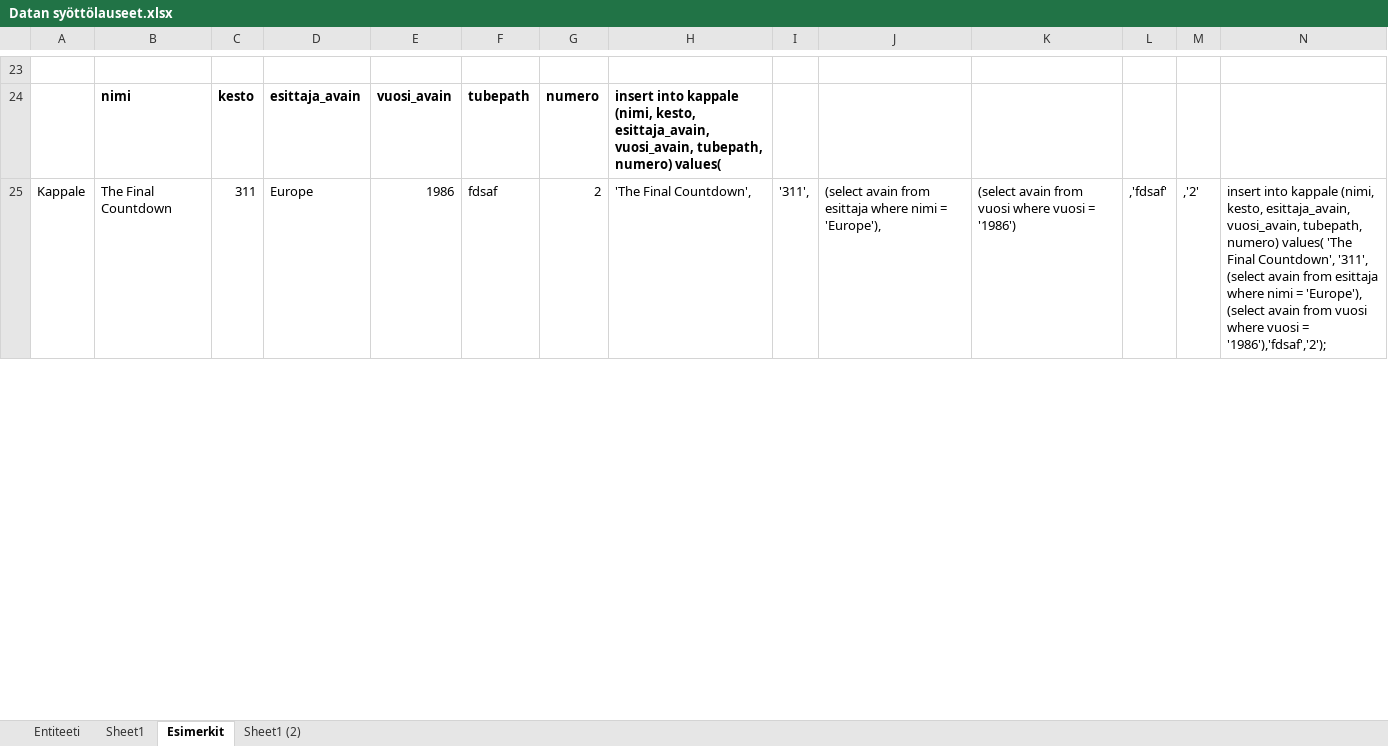
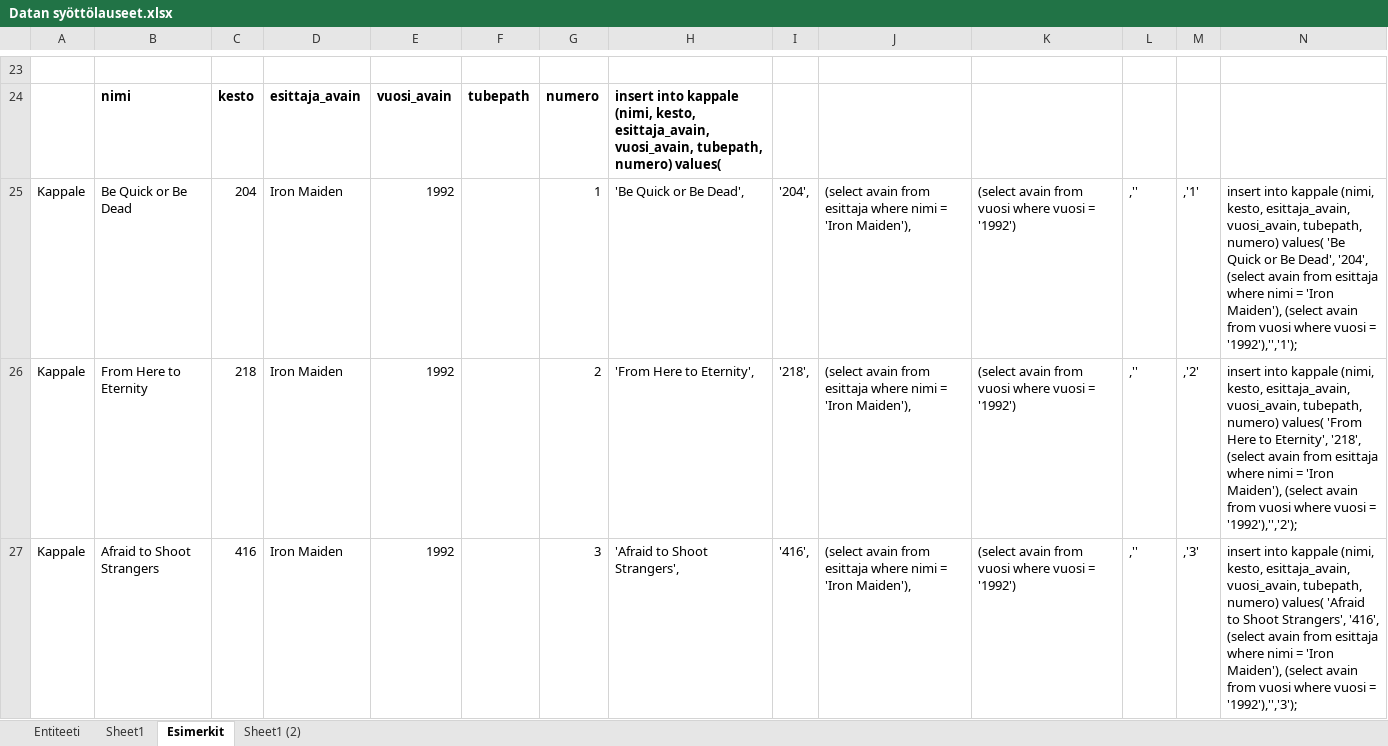
Before and after one commit to Saukonoja/Database-Practise, an Excel workbook: Tietokannat -kurssi cd_tietokanta/Datan syöttölauseet.xlsx, sheet Esimerkit, drawn as a sheet; only a part is shown, gaps mark what is left out; values as stored, in another font and other column widths than the file's, no borders; addresses are those after the commit; the diff covers the shown part only; the diff names each change by its address in the sheet, - before the commit and + after, or states it on an @@ line.

```diff
--- a/Tietokannat -kurssi cd_tietokanta/Datan syöttölauseet.xlsx (sheet Esimerkit)
+++ b/Tietokannat -kurssi cd_tietokanta/Datan syöttölauseet.xlsx (sheet Esimerkit)
+row 25: Kappale | Be Quick or Be Dead | 204 | Iron Maiden | 1992 |  | 1 | 'Be Quick or Be Dead', | '204', | (select avain from esittaja where nimi = 'Iron Maiden'), | (select avain from vuosi where vuosi = '1992') | ,'' | ,'1' | insert into kappale (nimi, kesto, esittaja_avain, vuosi_avain, tubepath, numero) values( 'Be Quick or Be Dead', '204', (select avain from esittaja where nimi = 'Iron Maiden'), (select avain from vuosi where vuosi = '1992'),'','1');
-B26: The Final Countdown
+B26: From Here to Eternity
-C26: 311
+C26: 218
-D26: Europe
+D26: Iron Maiden
-E26: 1986
+E26: 1992
-F26: fdsaf
+F26: (empty)
-H26: 'The Final Countdown',
+H26: 'From Here to Eternity',
-I26: '311',
+I26: '218',
-J26: …nimi = 'Europe'),
+J26: …nimi = 'Iron Maiden'),
-K26: …vuosi = '1986')
+K26: …vuosi = '1992')
-L26: ,'fdsaf'
+L26: ,''
-N26: …numero) values( 'The Final Countdown', '311', (select avain from esittaja where nimi = 'Europe'), (select avain from vuosi where vuosi = '1986'),'fdsaf','2');
+N26: …numero) values( 'From Here to Eternity', '218', (select avain from esittaja where nimi = 'Iron Maiden'), (select avain from vuosi where vuosi = '1992'),'','2');
+row 27: Kappale | Afraid to Shoot Strangers | 416 | Iron Maiden | 1992 |  | 3 | 'Afraid to Shoot Strangers', | '416', | (select avain from esittaja where nimi = 'Iron Maiden'), | (select avain from vuosi where vuosi = '1992') | ,'' | ,'3' | insert into kappale (nimi, kesto, esittaja_avain, vuosi_avain, tubepath, numero) values( 'Afraid to Shoot Strangers', '416', (select avain from esittaja where nimi = 'Iron Maiden'), (select avain from vuosi where vuosi = '1992'),'','3');
```
Also changed, not shown: 28 added rows and 64 edited cells elsewhere in this sheet, formulas that keep their value, 3 other files.
